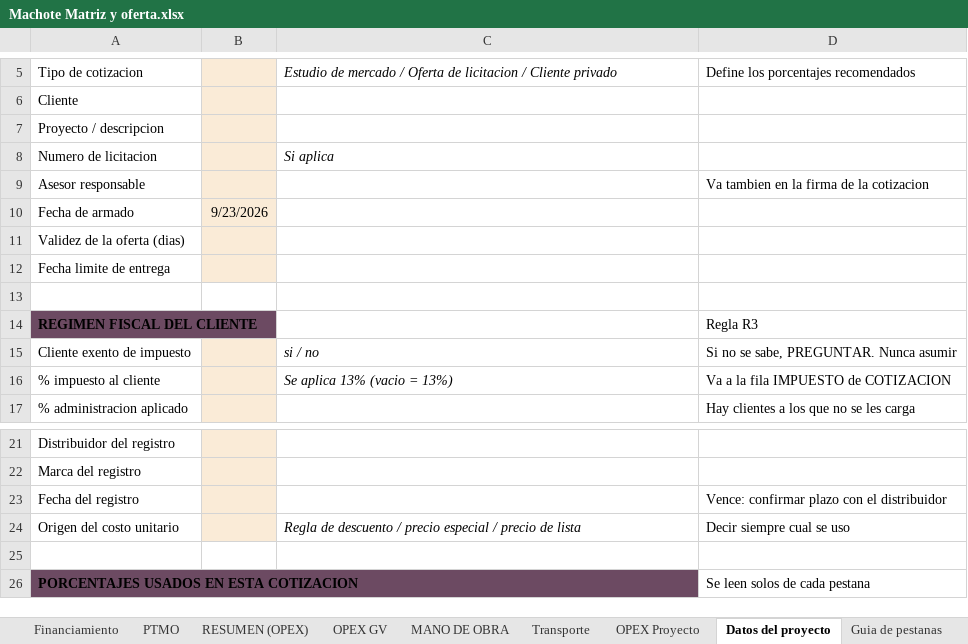
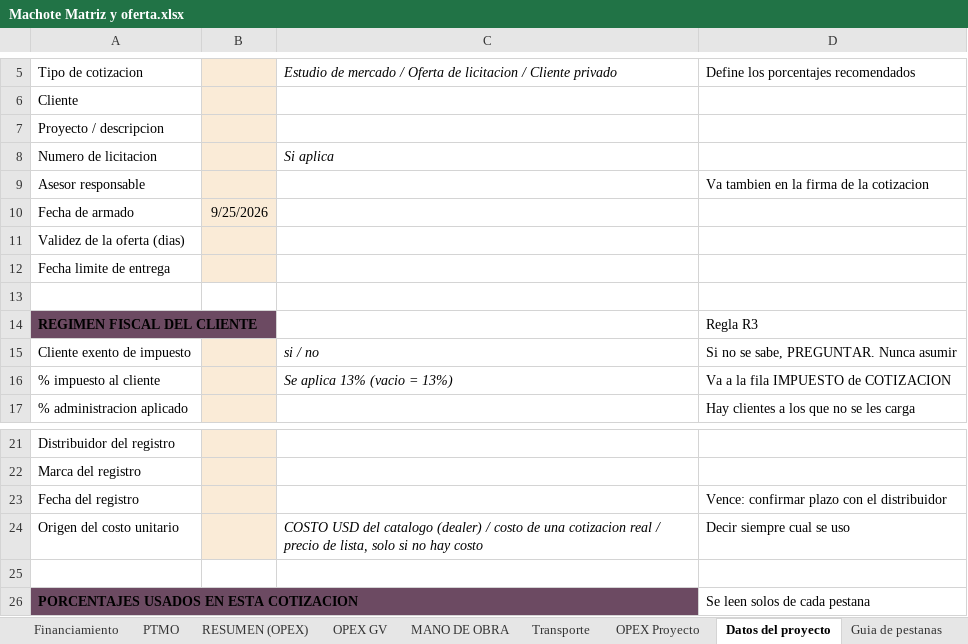
Before and after one commit to frosalesvision/Preventa-Automation, an Excel workbook: plugin-preventa/skills/armar-cotizacion/references/Machote Matriz y oferta.xlsx, sheet Datos del proyecto, drawn as a sheet; only a part is shown, gaps mark what is left out; values as stored, in another font and other column widths than the file's, no borders; the diff names each change by its address in the sheet, - before the commit and + after, or states it on an @@ line.

```diff
--- a/plugin-preventa/skills/armar-cotizacion/references/Machote Matriz y oferta.xlsx (sheet Datos del proyecto)
+++ b/plugin-preventa/skills/armar-cotizacion/references/Machote Matriz y oferta.xlsx (sheet Datos del proyecto)
-B10: 9/23/2026
+B10: 9/25/2026
-C24: Regla de descuento / precio especial / precio de lista
+C24: COSTO USD del catalogo (dealer) / costo de una cotizacion real / precio de lista, solo si no hay costo
```
Also changed, not shown: sheet LEEME, sheet Guia de skills, sheet COTIZACIÓN, sheet COTIZACION (Financ), 9 other files.
